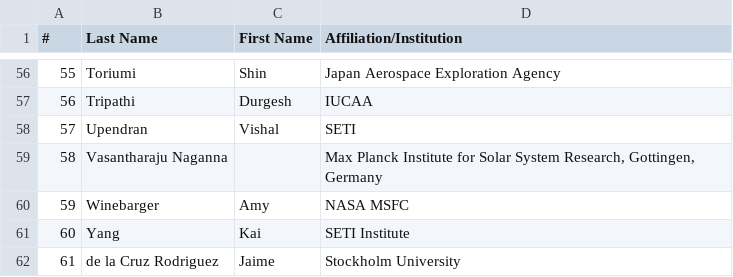
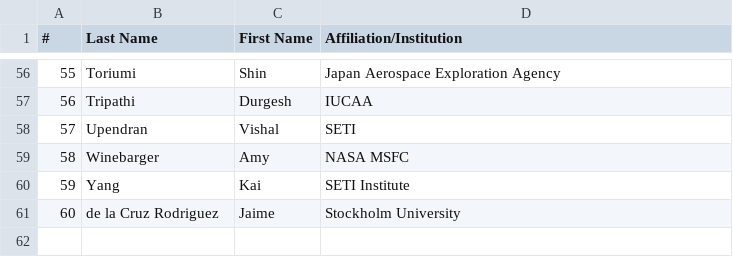
Before and after one commit to LM-SAL/iris_muse_team_meeting, a CSV file: docs/assets/files/people_coming.csv, drawn as a sheet; only a part is shown, gaps mark what is left out; removed rows and columns are numbered as before the commit, all else as after; the diff names each change by its address in the sheet, - before the commit and + after, or states it on an @@ line.

```diff
--- a/docs/assets/files/people_coming.csv
+++ b/docs/assets/files/people_coming.csv
-row 59: 58 | Vasantharaju Naganna |  | Max Planck Institute for Solar System Research, Gottingen, Germany
@@ column A (#) renumbered from row 59 down @@
```
Also changed, not shown: 1 other file.
